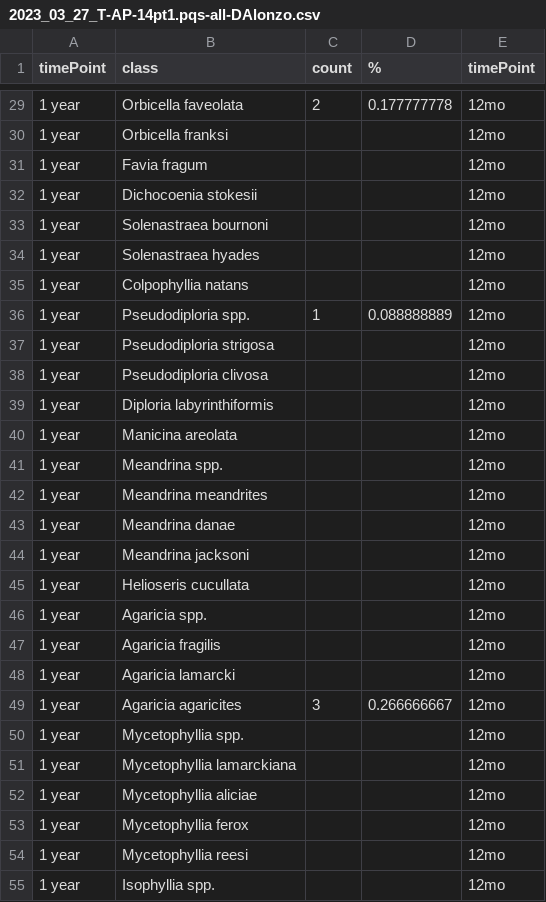
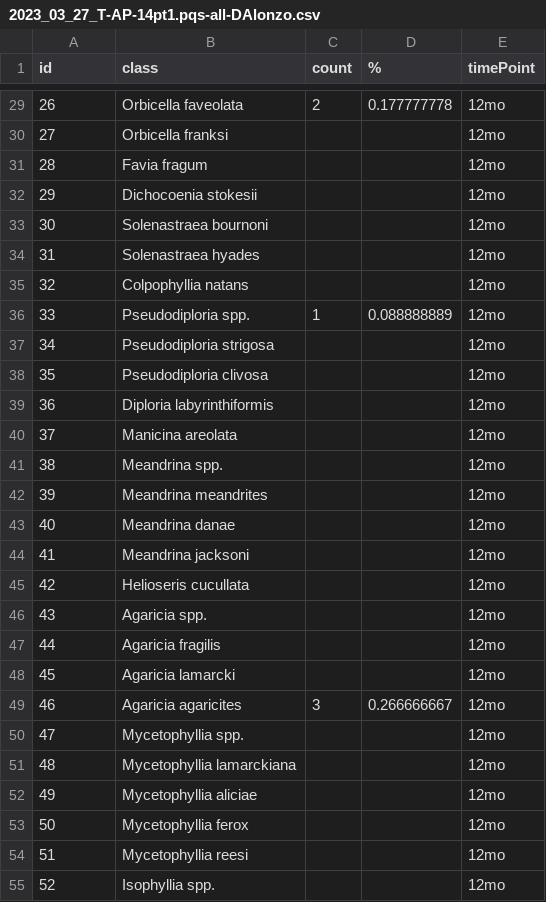
Before and after one commit to icombs2017/nfwfEdrMonitoring, a CSV file: data/vpiData/2023_03_27_T-AP-14pt1.pqs-all-DAlonzo.csv, drawn as a sheet; only a part is shown, gaps mark what is left out; the diff covers the shown part only.

```diff
--- a/data/vpiData/2023_03_27_T-AP-14pt1.pqs-all-DAlonzo.csv
+++ b/data/vpiData/2023_03_27_T-AP-14pt1.pqs-all-DAlonzo.csv
@@ -1 +1 @@
-timePoint,class,count,%,timePoint
+id,class,count,%,timePoint
@@ -29,27 +29,27 @@ timePoint,class,count,%,timePoint
-1 year,Orbicella faveolata,2,0.177777778,12mo
-1 year,Orbicella franksi,,,12mo
-1 year,Favia fragum,,,12mo
-1 year,Dichocoenia stokesii,,,12mo
-1 year,Solenastraea bournoni,,,12mo
-1 year,Solenastraea hyades,,,12mo
-1 year,Colpophyllia natans,,,12mo
-1 year,Pseudodiploria spp.,1,0.088888889,12mo
-1 year,Pseudodiploria strigosa,,,12mo
-1 year,Pseudodiploria clivosa,,,12mo
-1 year,Diploria labyrinthiformis,,,12mo
-1 year,Manicina areolata,,,12mo
-1 year,Meandrina spp.,,,12mo
-1 year,Meandrina meandrites,,,12mo
-1 year,Meandrina danae,,,12mo
-1 year,Meandrina jacksoni,,,12mo
-1 year,Helioseris cucullata,,,12mo
-1 year,Agaricia spp.,,,12mo
-1 year,Agaricia fragilis,,,12mo
-1 year,Agaricia lamarcki,,,12mo
-1 year, Agaricia agaricites,3,0.266666667,12mo
-1 year,Mycetophyllia spp.,,,12mo
-1 year,Mycetophyllia lamarckiana,,,12mo
-1 year,Mycetophyllia aliciae,,,12mo
-1 year,Mycetophyllia ferox,,,12mo
-1 year,Mycetophyllia reesi,,,12mo
-1 year,Isophyllia spp.,,,12mo
+26,Orbicella faveolata,2,0.177777778,12mo
+27,Orbicella franksi,,,12mo
+28,Favia fragum,,,12mo
+29,Dichocoenia stokesii,,,12mo
+30,Solenastraea bournoni,,,12mo
+31,Solenastraea hyades,,,12mo
+32,Colpophyllia natans,,,12mo
+33,Pseudodiploria spp.,1,0.088888889,12mo
+34,Pseudodiploria strigosa,,,12mo
+35,Pseudodiploria clivosa,,,12mo
+36,Diploria labyrinthiformis,,,12mo
+37,Manicina areolata,,,12mo
+38,Meandrina spp.,,,12mo
+39,Meandrina meandrites,,,12mo
+40,Meandrina danae,,,12mo
+41,Meandrina jacksoni,,,12mo
+42,Helioseris cucullata,,,12mo
+43,Agaricia spp.,,,12mo
+44,Agaricia fragilis,,,12mo
+45,Agaricia lamarcki,,,12mo
+46, Agaricia agaricites,3,0.266666667,12mo
+47,Mycetophyllia spp.,,,12mo
+48,Mycetophyllia lamarckiana,,,12mo
+49,Mycetophyllia aliciae,,,12mo
+50,Mycetophyllia ferox,,,12mo
+51,Mycetophyllia reesi,,,12mo
+52,Isophyllia spp.,,,12mo
```
Also changed, not shown: 52 edited cells elsewhere in this file.
